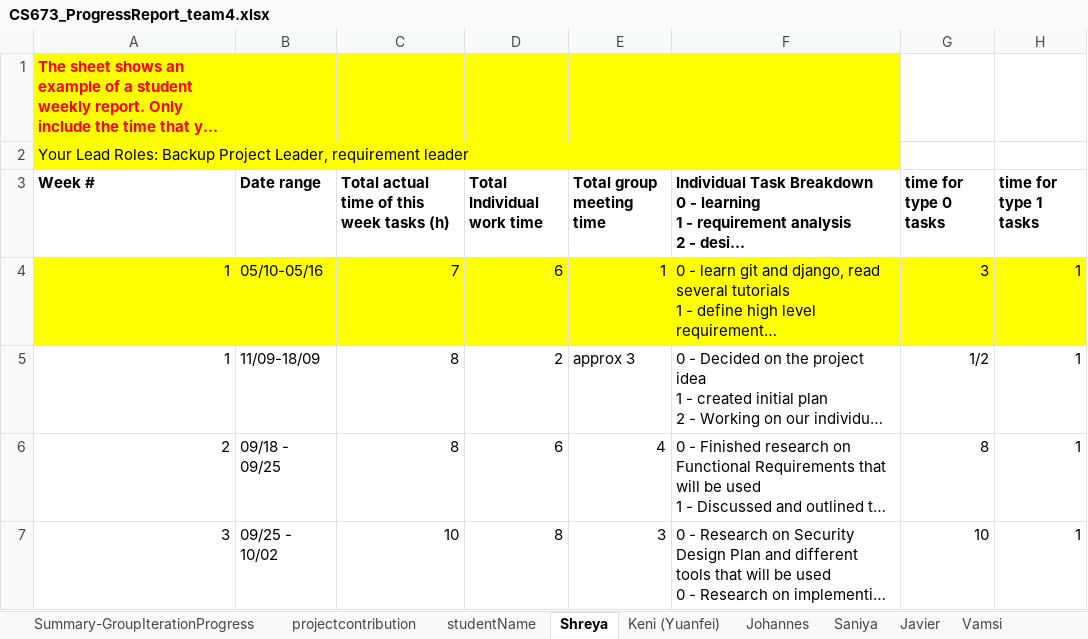
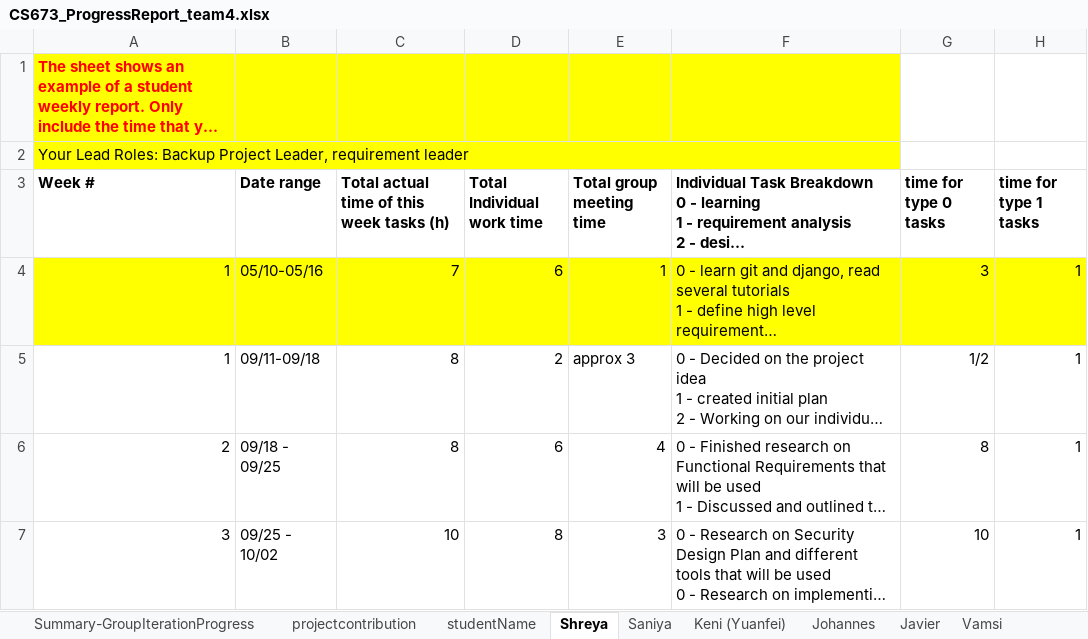
Before and after one commit to BUMETCS673/cs673f25a2project-cs673a2f25team5, an Excel workbook: docs/CS673_ProgressReport_team4.xlsx, sheet Shreya, drawn as a sheet; only a part is shown; long unchanged cells end in …; values as stored, in another font and other column widths than the file's, no borders; charts and pictures not drawn; the diff covers the shown part only; the diff names each change by its address in the sheet, - before the commit and + after, or states it on an @@ line.

```diff
--- a/docs/CS673_ProgressReport_team4.xlsx (sheet Shreya)
+++ b/docs/CS673_ProgressReport_team4.xlsx (sheet Shreya)
@@ sheet tab order changed: Summary-GroupIterationProgress | projectcontribution | studentName | Shreya | Saniya | Keni (Yuanfei) | Johannes | Javier | Vamsi @@
-B5 (Date range): 11/09-18/09
+B5 (Date range): 09/11-09/18
```
Also changed, not shown: 7 added rows and 2 edited cells elsewhere in this sheet, sheet Johannes, sheet Vamsi, sheet Saniya, sheet Javier, sheet Keni (Yuanfei), sheet Summary-GroupIterationProgress, docs/CS673_SPPP_RiskManagement_team4.xlsx, 6 other files.
